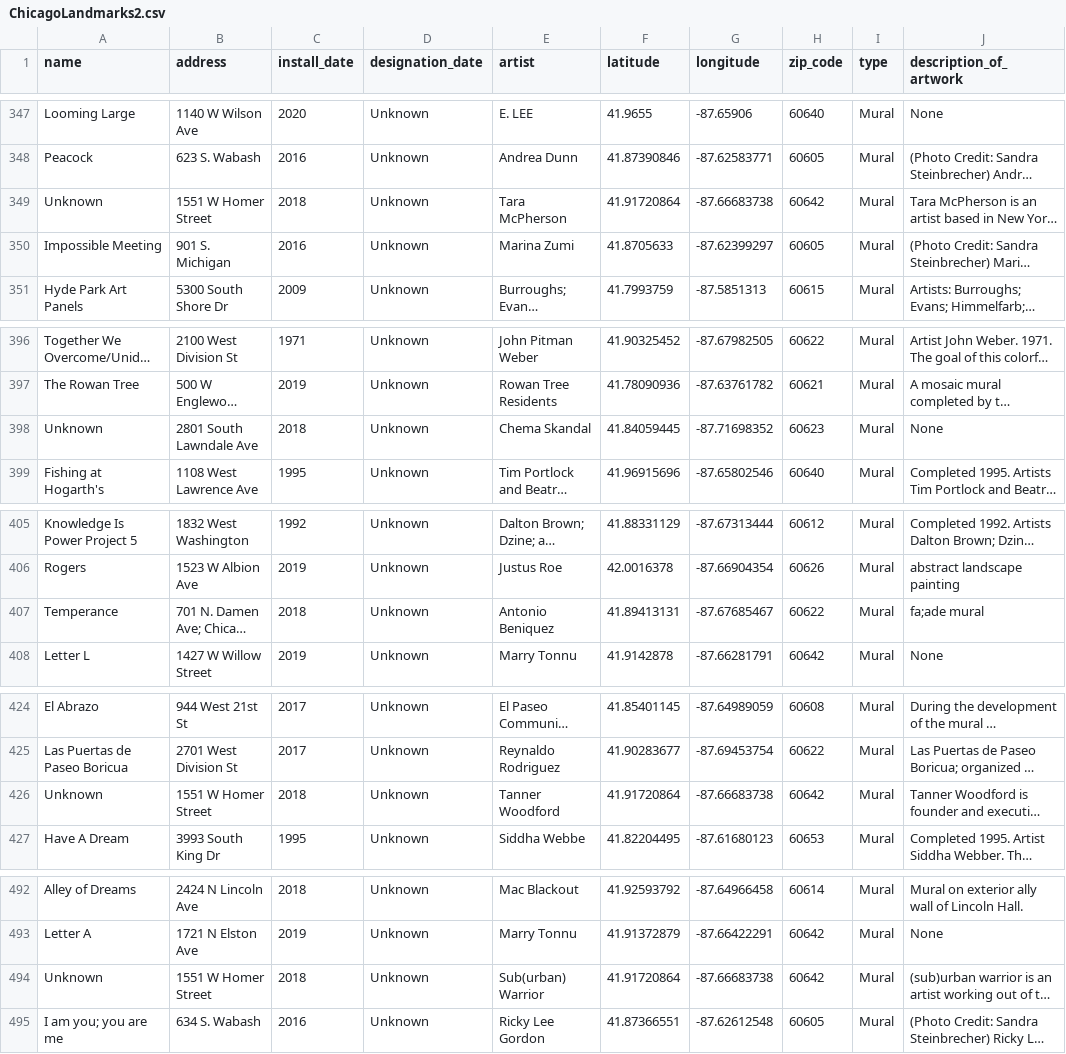
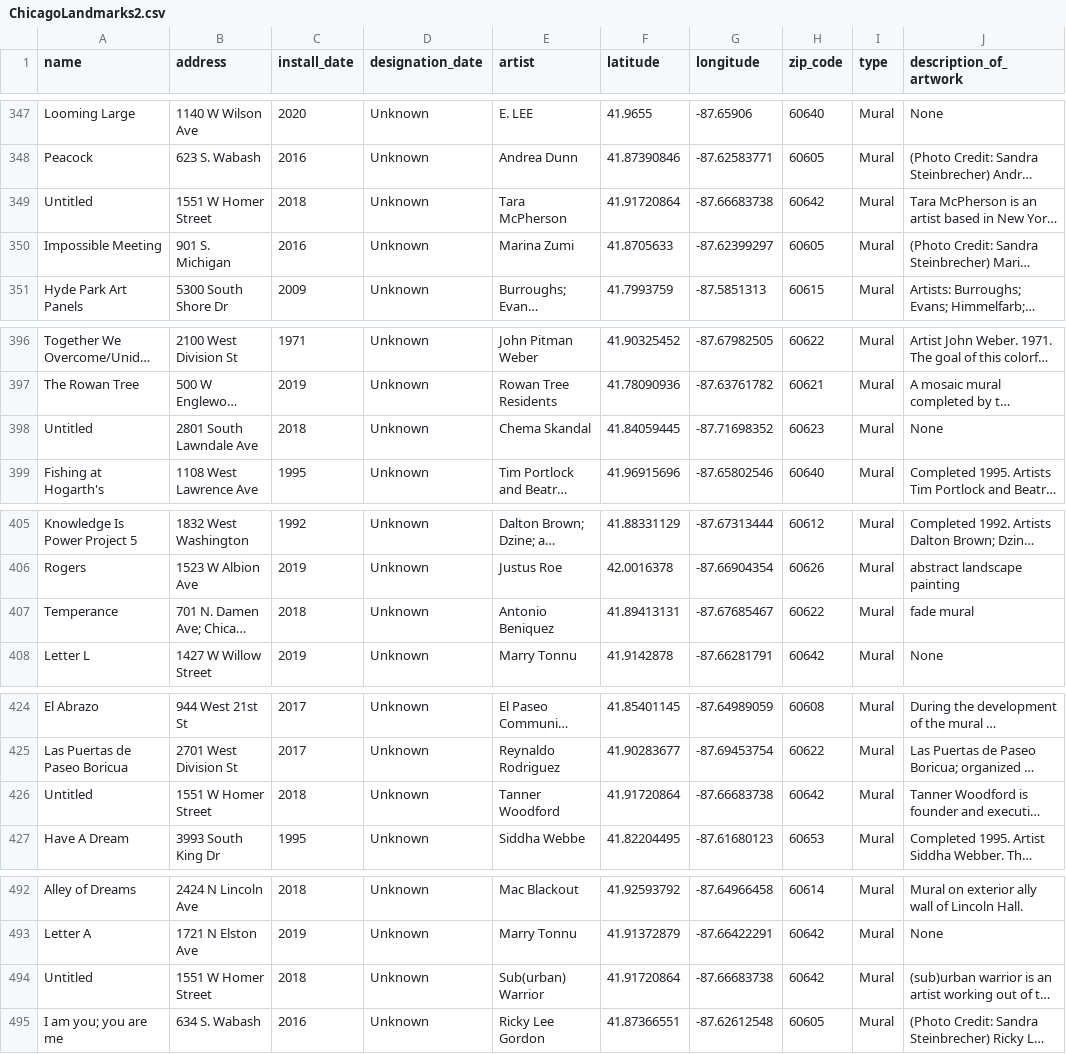
Before and after one commit to bevansr/project_2-group, a CSV file: Visualizations/static/data/ChicagoLandmarks2.csv, drawn as a sheet; only a part is shown, gaps mark what is left out; long unchanged cells end in …; the diff covers the shown part only; the diff names each change by its address in the sheet, - before the commit and + after, or states it on an @@ line.

Commit message:
updated unknown mural name to Untitled

```diff
--- a/Visualizations/static/data/ChicagoLandmarks2.csv
+++ b/Visualizations/static/data/ChicagoLandmarks2.csv
-A349 (name): Unknown
+A349 (name): Untitled
-A398 (name): Unknown
+A398 (name): Untitled
-J407 (description_of_artwork): fa;ade mural
+J407 (description_of_artwork): fade mural
-A426 (name): Unknown
+A426 (name): Untitled
-A494 (name): Unknown
+A494 (name): Untitled
```
Also changed, not shown: 24 edited cells elsewhere in this file.
